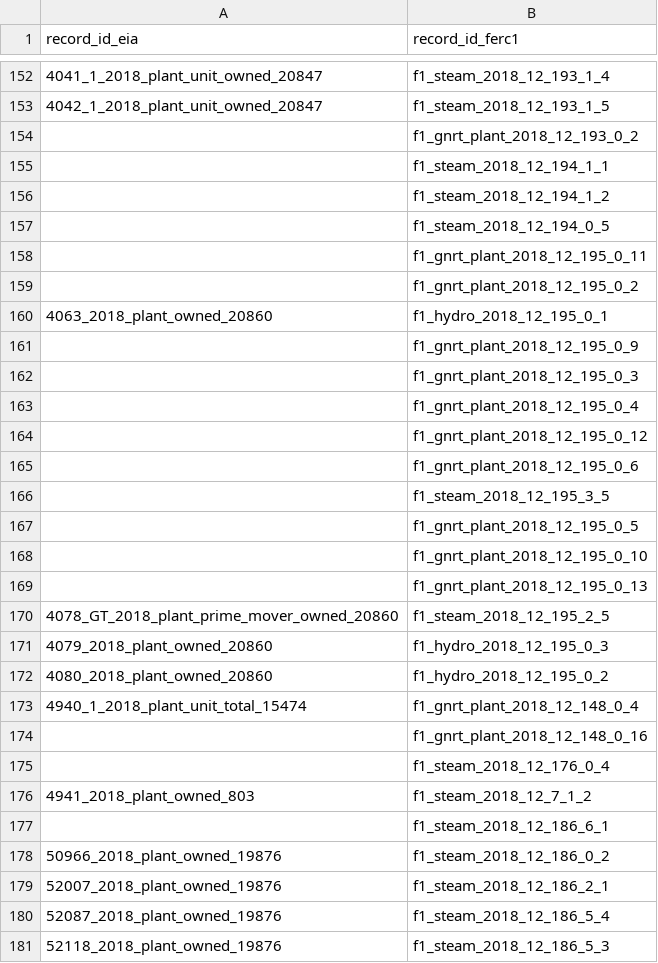
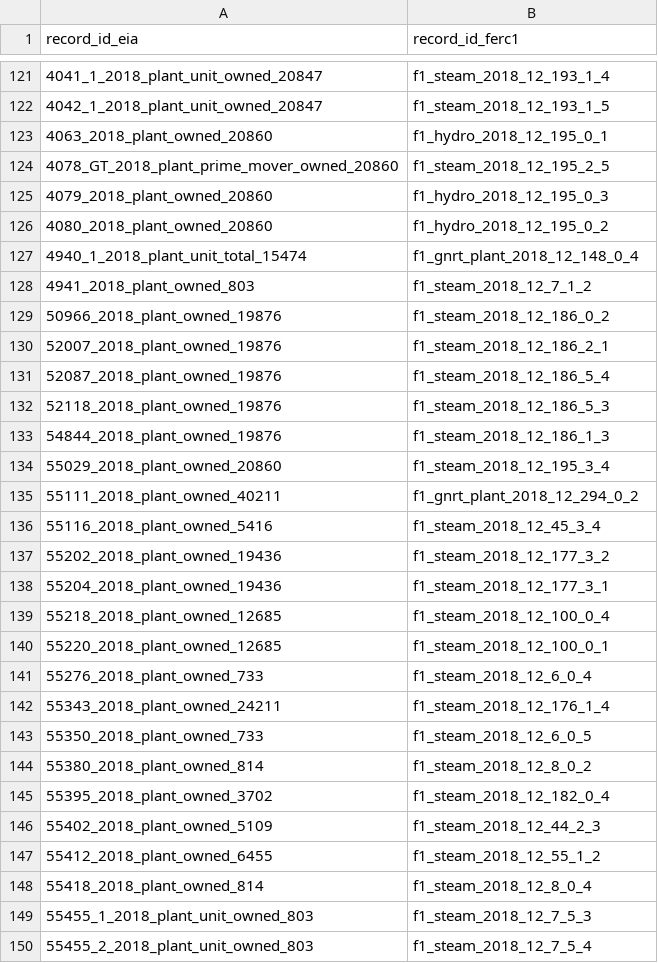
Before and after one commit to catalyst-cooperative/rmi-ferc1-eia, a CSV file: inputs/train_ferc1_to_eia.csv, drawn as a sheet; only a part is shown, gaps mark what is left out; the shorter side is filled out with more unchanged rows; the diff covers the shown part only.

```diff
--- a/inputs/train_ferc1_to_eia.csv
+++ b/inputs/train_ferc1_to_eia.csv
@@ -153,18 +122,3 @@ record_id_eia,record_id_ferc1
 4042_1_2018_plant_unit_owned_20847,f1_steam_2018_12_193_1_5
-,f1_gnrt_plant_2018_12_193_0_2
-,f1_steam_2018_12_194_1_1
-,f1_steam_2018_12_194_1_2
-,f1_steam_2018_12_194_0_5
-,f1_gnrt_plant_2018_12_195_0_11
-,f1_gnrt_plant_2018_12_195_0_2
 4063_2018_plant_owned_20860,f1_hydro_2018_12_195_0_1
-,f1_gnrt_plant_2018_12_195_0_9
-,f1_gnrt_plant_2018_12_195_0_3
-,f1_gnrt_plant_2018_12_195_0_4
-,f1_gnrt_plant_2018_12_195_0_12
-,f1_gnrt_plant_2018_12_195_0_6
-,f1_steam_2018_12_195_3_5
-,f1_gnrt_plant_2018_12_195_0_5
-,f1_gnrt_plant_2018_12_195_0_10
-,f1_gnrt_plant_2018_12_195_0_13
 4078_GT_2018_plant_prime_mover_owned_20860,f1_steam_2018_12_195_2_5
@@ -173,6 +127,3 @@ record_id_eia,record_id_ferc1
 4940_1_2018_plant_unit_total_15474,f1_gnrt_plant_2018_12_148_0_4
-,f1_gnrt_plant_2018_12_148_0_16
-,f1_steam_2018_12_176_0_4
 4941_2018_plant_owned_803,f1_steam_2018_12_7_1_2
-,f1_steam_2018_12_186_6_1
 50966_2018_plant_owned_19876,f1_steam_2018_12_186_0_2
```
Also changed, not shown: 2 added rows and 90 removed rows elsewhere in this file, 2 other files.
